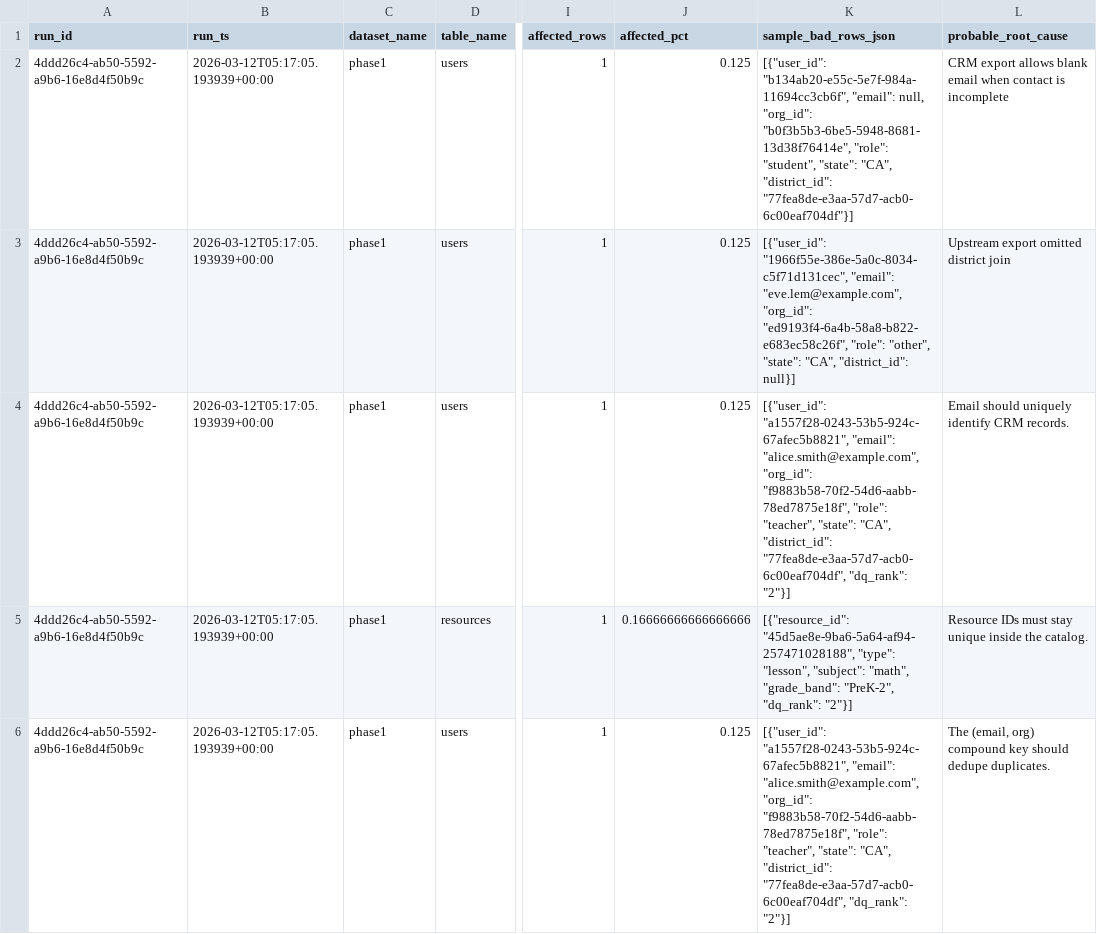
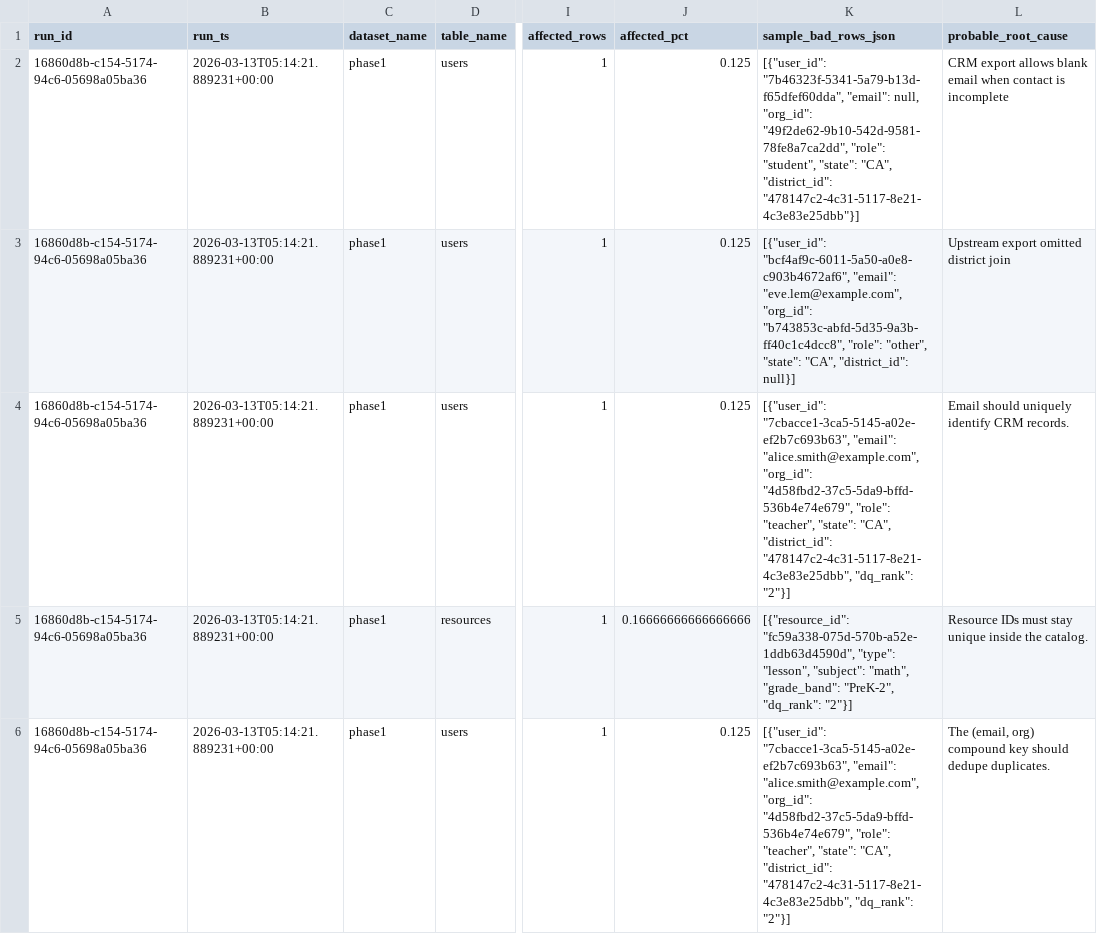
Before and after one commit to josuejero/DQSentry, a CSV file: issues.csv, drawn as a sheet; only a part is shown, gaps mark what is left out; the diff names each change by its address in the sheet, - before the commit and + after, or states it on an @@ line.

```diff
--- a/issues.csv
+++ b/issues.csv
-A2:A6 (run_id): 4ddd26c4-ab50-5592-a9b6-16e8d4f50b9c
+A2:A6 (run_id): 16860d8b-c154-5174-94c6-05698a05ba36
-B2:B6 (run_ts): 2026-03-12T05:17:05.193939+00:00
+B2:B6 (run_ts): 2026-03-13T05:14:21.889231+00:00
-K2 (sample_bad_rows_json): [{"user_id": "b134ab20-e55c-5e7f-984a-11694cc3cb6f", "email": null, "org_id": "b0f3b5b3-6be5-5948-8681-13d38f76414e", "role": "student", "state": "CA", "district_id": "77fea8de-e3aa-57d7-acb0-6c00eaf704df"}]
+K2 (sample_bad_rows_json): [{"user_id": "7b46323f-5341-5a79-b13d-f65dfef60dda", "email": null, "org_id": "49f2de62-9b10-542d-9581-78fe8a7ca2dd", "role": "student", "state": "CA", "district_id": "478147c2-4c31-5117-8e21-4c3e83e25dbb"}]
-K3 (sample_bad_rows_json): [{"user_id": "1966f55e-386e-5a0c-8034-c5f71d131cec", "email": "eve.lem@example.com", "org_id": "ed9193f4-6a4b-58a8-b822-e683ec58c26f", "role": "other",…
+K3 (sample_bad_rows_json): [{"user_id": "bcf4af9c-6011-5a50-a0e8-c903b4672af6", "email": "eve.lem@example.com", "org_id": "b743853c-abfd-5d35-9a3b-ff40c1c4dcc8", "role": "other",…
-K4 (sample_bad_rows_json): [{"user_id": "a1557f28-0243-53b5-924c-67afec5b8821", "email": "alice.smith@example.com", "org_id": "f9883b58-70f2-54d6-aabb-78ed7875e18f", "role": "teacher", "state": "CA", "district_id": "77fea8de-e3aa-57d7-acb0-6c00eaf704df", "dq_rank": "2"}]
+K4 (sample_bad_rows_json): [{"user_id": "7cbacce1-3ca5-5145-a02e-ef2b7c693b63", "email": "alice.smith@example.com", "org_id": "4d58fbd2-37c5-5da9-bffd-536b4e74e679", "role": "teacher", "state": "CA", "district_id": "478147c2-4c31-5117-8e21-4c3e83e25dbb", "dq_rank": "2"}]
-K5 (sample_bad_rows_json): [{"resource_id": "45d5ae8e-9ba6-5a64-af94-257471028188", "type": "lesson",…
+K5 (sample_bad_rows_json): [{"resource_id": "fc59a338-075d-570b-a52e-1ddb63d4590d", "type": "lesson",…
-K6 (sample_bad_rows_json): [{"user_id": "a1557f28-0243-53b5-924c-67afec5b8821", "email": "alice.smith@example.com", "org_id": "f9883b58-70f2-54d6-aabb-78ed7875e18f", "role": "teacher", "state": "CA", "district_id": "77fea8de-e3aa-57d7-acb0-6c00eaf704df", "dq_rank": "2"}]
+K6 (sample_bad_rows_json): [{"user_id": "7cbacce1-3ca5-5145-a02e-ef2b7c693b63", "email": "alice.smith@example.com", "org_id": "4d58fbd2-37c5-5da9-bffd-536b4e74e679", "role": "teacher", "state": "CA", "district_id": "478147c2-4c31-5117-8e21-4c3e83e25dbb", "dq_rank": "2"}]
```
Also changed, not shown: 2 other files.
